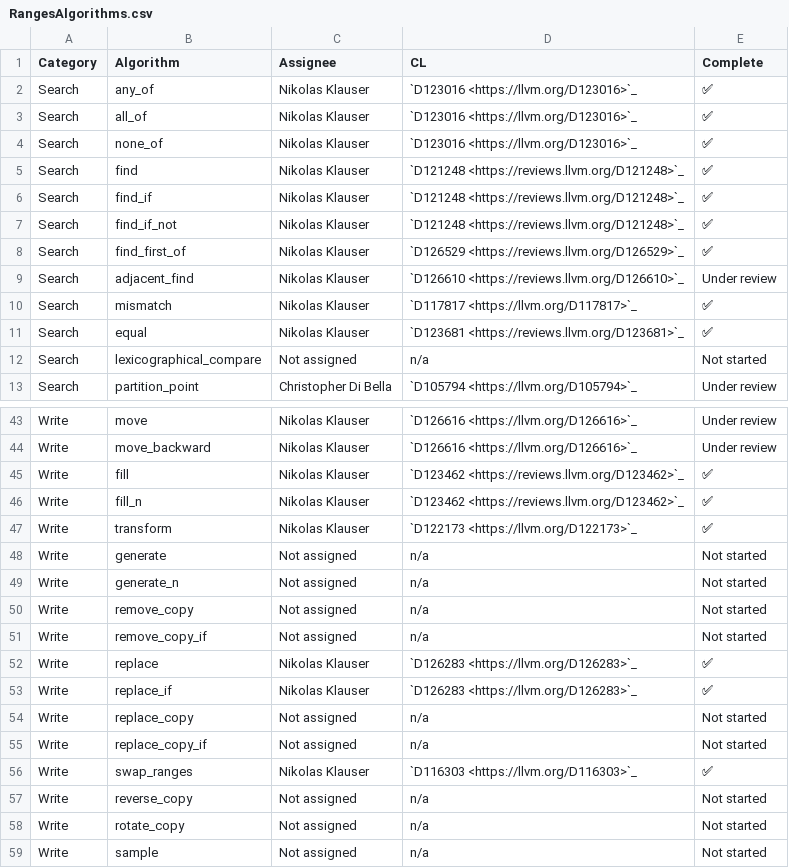
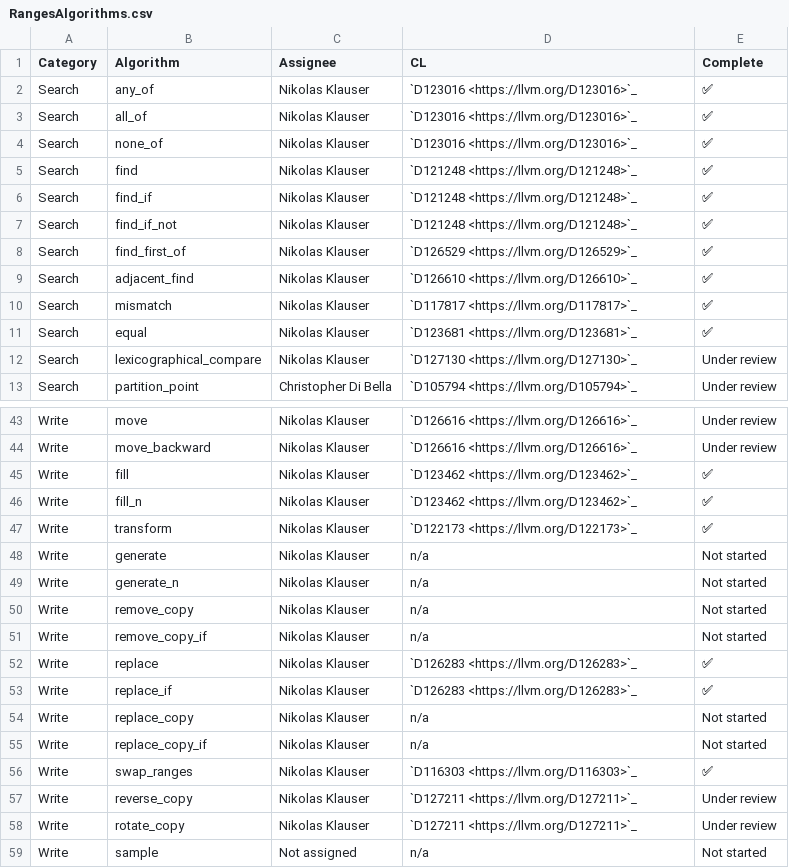
Before and after one commit to NanQin555/llvm-project, a CSV file: libcxx/docs/Status/RangesAlgorithms.csv, drawn as a sheet; only a part is shown, gaps mark what is left out; the diff covers the shown part only.

Commit message:
[libc++][NFC] Update ranges algorithms status page

```diff
--- a/libcxx/docs/Status/RangesAlgorithms.csv
+++ b/libcxx/docs/Status/RangesAlgorithms.csv
@@ -4,10 +4,10 @@ Search,all_of,Nikolas Klauser,`D123016 <https://llvm.org/D123016>`_,✅
 Search,none_of,Nikolas Klauser,`D123016 <https://llvm.org/D123016>`_,✅
-Search,find,Nikolas Klauser,`D121248 <https://reviews.llvm.org/D121248>`_,✅
-Search,find_if,Nikolas Klauser,`D121248 <https://reviews.llvm.org/D121248>`_,✅
-Search,find_if_not,Nikolas Klauser,`D121248 <https://reviews.llvm.org/D121248>`_,✅
-Search,find_first_of,Nikolas Klauser,`D126529 <https://reviews.llvm.org/D126529>`_,✅
-Search,adjacent_find,Nikolas Klauser,`D126610 <https://reviews.llvm.org/D126610>`_,Under review
+Search,find,Nikolas Klauser,`D121248 <https://llvm.org/D121248>`_,✅
+Search,find_if,Nikolas Klauser,`D121248 <https://llvm.org/D121248>`_,✅
+Search,find_if_not,Nikolas Klauser,`D121248 <https://llvm.org/D121248>`_,✅
+Search,find_first_of,Nikolas Klauser,`D126529 <https://llvm.org/D126529>`_,✅
+Search,adjacent_find,Nikolas Klauser,`D126610 <https://llvm.org/D126610>`_,✅
 Search,mismatch,Nikolas Klauser,`D117817 <https://llvm.org/D117817>`_,✅
-Search,equal,Nikolas Klauser,`D123681 <https://reviews.llvm.org/D123681>`_,✅
-Search,lexicographical_compare,Not assigned,n/a,Not started
+Search,equal,Nikolas Klauser,`D123681 <https://llvm.org/D123681>`_,✅
+Search,lexicographical_compare,Nikolas Klauser,`D127130 <https://llvm.org/D127130>`_,Under review
 Search,partition_point,Christopher Di Bella,`D105794 <https://llvm.org/D105794>`_,Under review
@@ -44,16 +44,16 @@ Write,move,Nikolas Klauser,`D126616 <https://llvm.org/D126616>`_,Under review
 Write,move_backward,Nikolas Klauser,`D126616 <https://llvm.org/D126616>`_,Under review
-Write,fill,Nikolas Klauser,`D123462 <https://reviews.llvm.org/D123462>`_,✅
-Write,fill_n,Nikolas Klauser,`D123462 <https://reviews.llvm.org/D123462>`_,✅
+Write,fill,Nikolas Klauser,`D123462 <https://llvm.org/D123462>`_,✅
+Write,fill_n,Nikolas Klauser,`D123462 <https://llvm.org/D123462>`_,✅
 Write,transform,Nikolas Klauser,`D122173 <https://llvm.org/D122173>`_,✅
-Write,generate,Not assigned,n/a,Not started
-Write,generate_n,Not assigned,n/a,Not started
-Write,remove_copy,Not assigned,n/a,Not started
-Write,remove_copy_if,Not assigned,n/a,Not started
+Write,generate,Nikolas Klauser,n/a,Not started
+Write,generate_n,Nikolas Klauser,n/a,Not started
+Write,remove_copy,Nikolas Klauser,n/a,Not started
+Write,remove_copy_if,Nikolas Klauser,n/a,Not started
 Write,replace,Nikolas Klauser,`D126283 <https://llvm.org/D126283>`_,✅
 Write,replace_if,Nikolas Klauser,`D126283 <https://llvm.org/D126283>`_,✅
-Write,replace_copy,Not assigned,n/a,Not started
-Write,replace_copy_if,Not assigned,n/a,Not started
+Write,replace_copy,Nikolas Klauser,n/a,Not started
+Write,replace_copy_if,Nikolas Klauser,n/a,Not started
 Write,swap_ranges,Nikolas Klauser,`D116303 <https://llvm.org/D116303>`_,✅
-Write,reverse_copy,Not assigned,n/a,Not started
-Write,rotate_copy,Not assigned,n/a,Not started
+Write,reverse_copy,Nikolas Klauser,`D127211 <https://llvm.org/D127211>`_,Under review
+Write,rotate_copy,Nikolas Klauser,`D127211 <https://llvm.org/D127211>`_,Under review
 Write,sample,Not assigned,n/a,Not started
```
Also changed, not shown: 9 edited cells elsewhere in this file.
